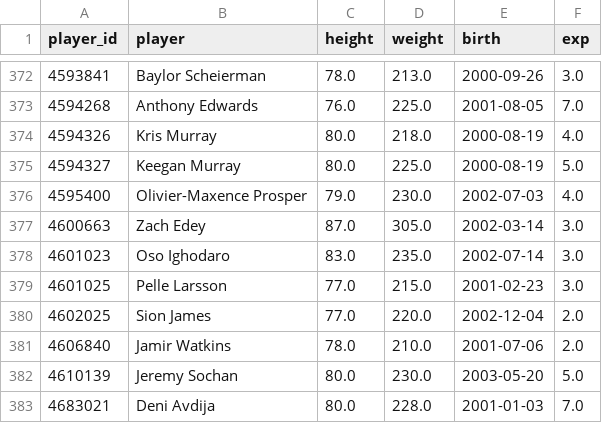
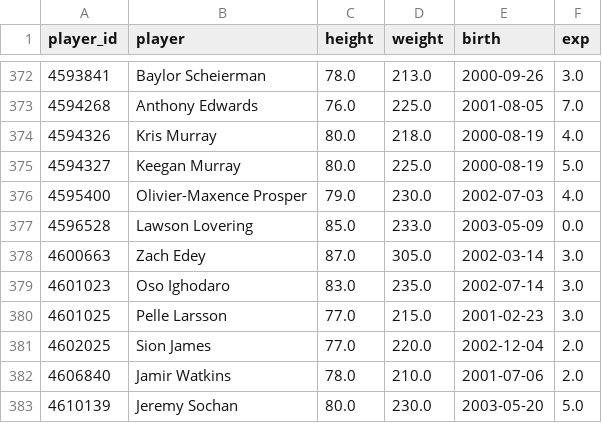
Before and after one commit to Juniorcarl/nba-predictor, a CSV file: data/players_bio.csv, drawn as a sheet; only a part is shown, gaps mark what is left out; the shorter side is filled out with more unchanged rows; the diff names each change by its address in the sheet, - before the commit and + after, or states it on an @@ line.

```diff
--- a/data/players_bio.csv
+++ b/data/players_bio.csv
+row 377: 4596528 | Lawson Lovering | 85.0 | 233.0 | 2003-05-09 | 0.0
```
Also changed, not shown: data/games/2027.csv, data/logs/game_projections.csv, 13 other files.
